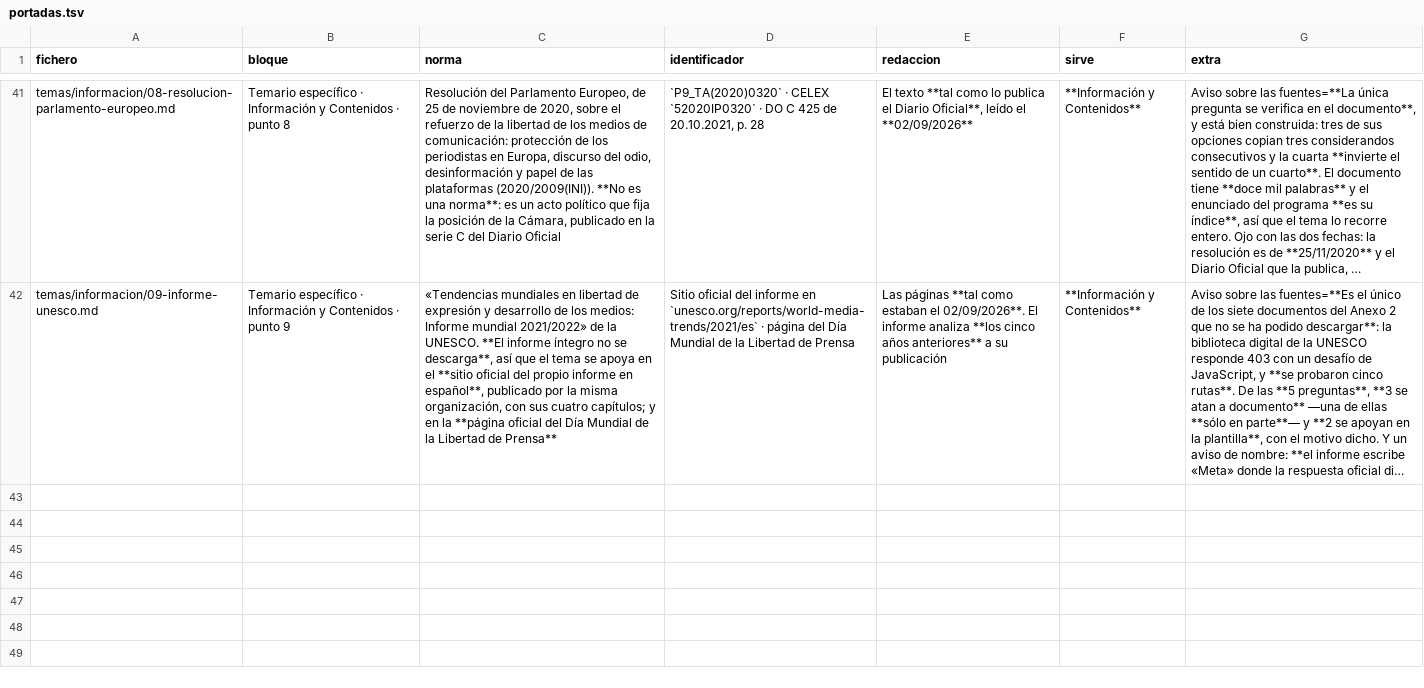
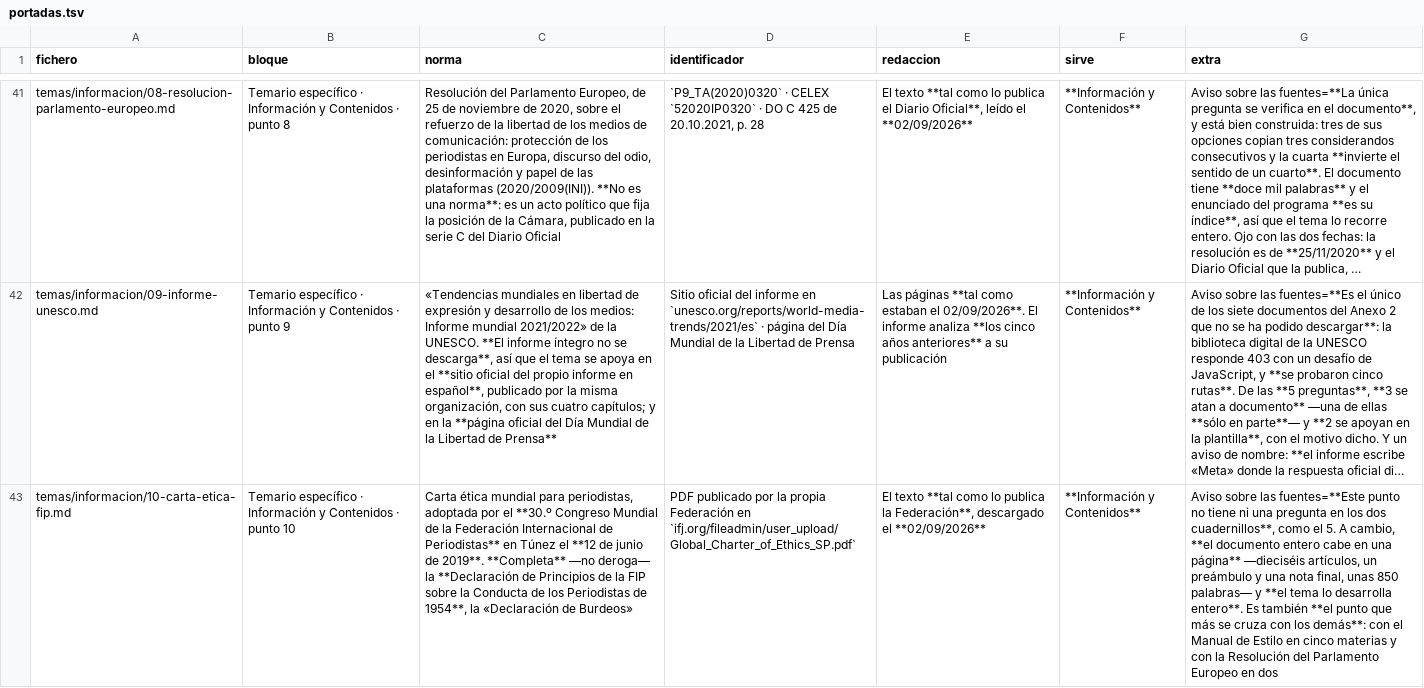
Before and after one commit to Aaroncbr92/Aaroncbr92, a TSV file: herramientas/portadas.tsv, drawn as a sheet; only a part is shown, gaps mark what is left out; long unchanged cells end in …; the diff names each change by its address in the sheet, - before the commit and + after, or states it on an @@ line.

```diff
--- a/herramientas/portadas.tsv
+++ b/herramientas/portadas.tsv
+row 43: temas/informacion/10-carta-etica-fip.md | Temario específico · Información y Contenidos · punto 10 | Carta ética mundial para periodistas, adoptada por el **30.º Congreso Mundial de la Federación Internacional de Periodistas** en Túnez el **12 de junio de 2019**. **Completa** —no deroga— la **Declaración de Principios de la FIP sobre la Conducta de los Periodistas de 1954**, la «Declaración de Burdeos» | PDF publicado por la propia Federación en `ifj.org/fileadmin/user_upload/Global_Charter_of_Ethics_SP.pdf` | El texto **tal como lo publica la Federación**, descargado el **02/09/2026** | **Información y Contenidos** | Aviso sobre las fuentes=**Este punto no tiene ni una pregunta en los dos cuadernillos**, como el 5. A cambio, **el documento entero cabe en una página** —dieciséis artículos, un preámbulo y una nota final, unas 850 palabras— y **el tema lo desarrolla entero**. Es también **el punto que más se cruza con los demás**: con el Manual de Estilo en cinco materias y con la Resolución del Parlamento Europeo en dos
```
Also changed, not shown: 5 other files.
